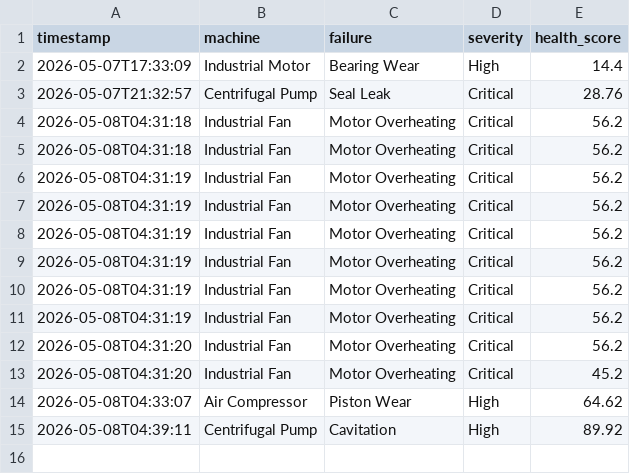
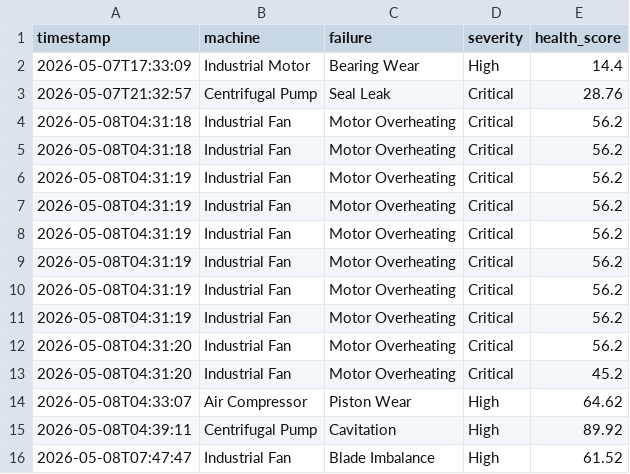
Before and after one commit to prathikshaj1203/SentinelPulse_X, a CSV file: logs/diagnostics.csv, drawn as a sheet; the diff names each change by its address in the sheet, - before the commit and + after, or states it on an @@ line.

```diff
--- a/logs/diagnostics.csv
+++ b/logs/diagnostics.csv
+row 16: 2026-05-08T07:47:47 | Industrial Fan | Blade Imbalance | High | 61.52
```
Also changed, not shown: logs/system.csv, 12 other files.
